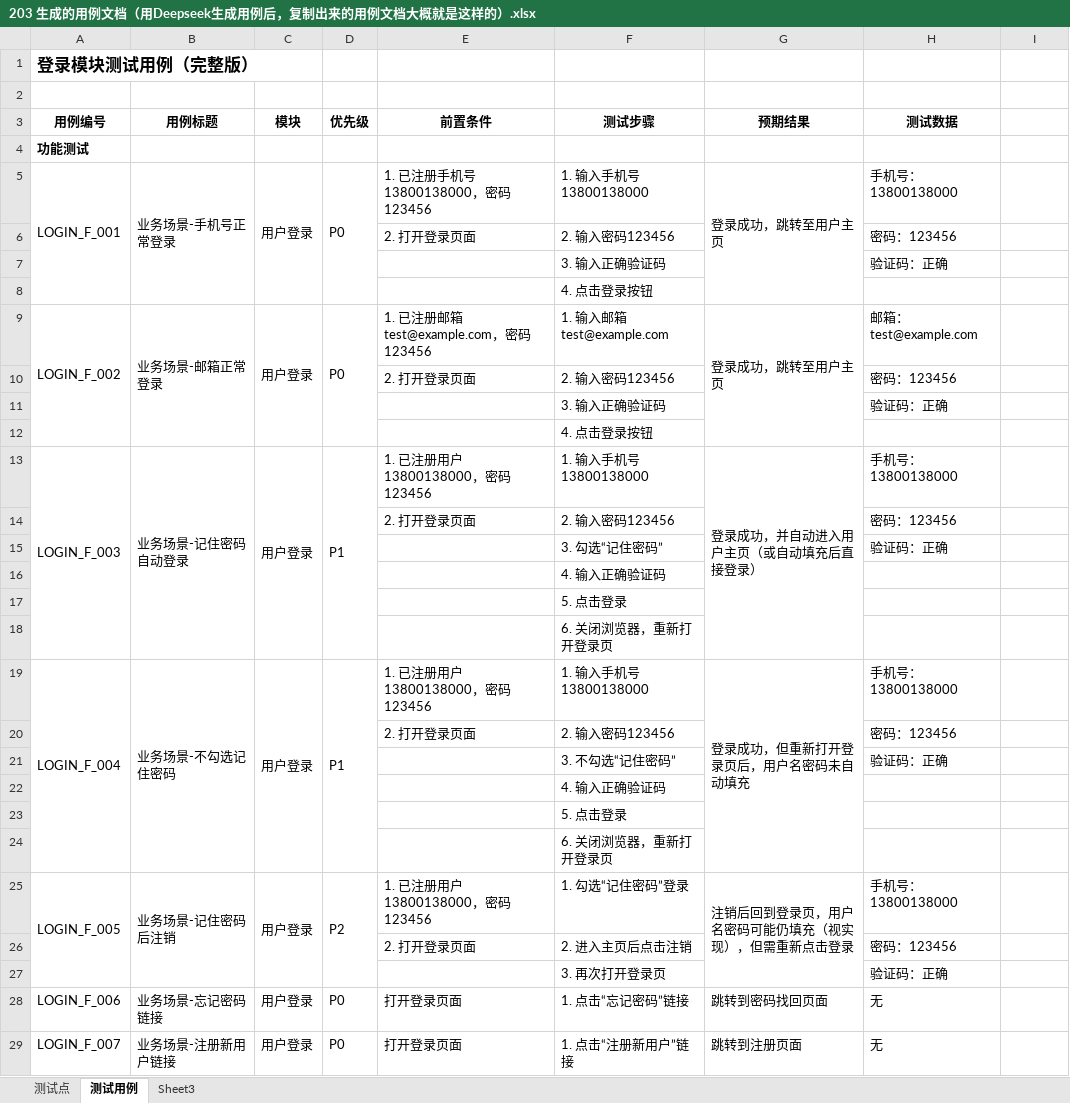
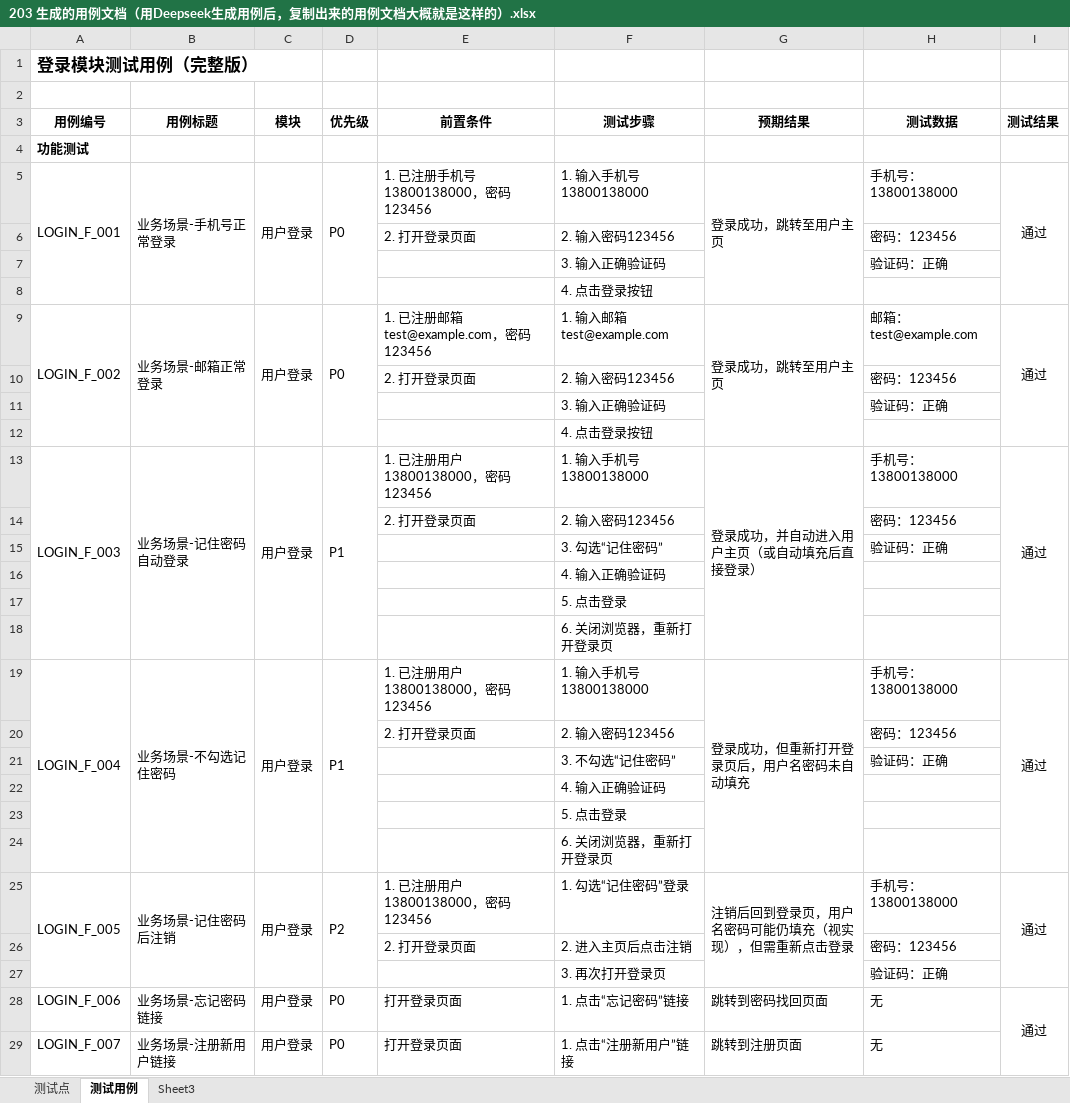
Before and after one commit to 20232005054/Software-Testing-Course-of-SCNU, an Excel workbook: 实验模块一/2 Deepseek测试设计实战/2 Deepseek测试设计实战/203 生成的用例文档（用Deepseek生成用例后，复制出来的用例文档大概就是这样的）.xlsx, sheet 测试用例, drawn as a sheet; only a part is shown; values as stored, in another font and other column widths than the file's, no borders; the diff covers the shown part only; the diff names each change by its address in the sheet, - before the commit and + after, or states it on an @@ line.

```diff
--- a/实验模块一/2 Deepseek测试设计实战/2 Deepseek测试设计实战/203 生成的用例文档（用Deepseek生成用例后，复制出来的用例文档大概就是这样的）.xlsx (sheet 测试用例)
+++ b/实验模块一/2 Deepseek测试设计实战/2 Deepseek测试设计实战/203 生成的用例文档（用Deepseek生成用例后，复制出来的用例文档大概就是这样的）.xlsx (sheet 测试用例)
-I3: (empty)
+I3: 测试结果
-I5 (测试结果): (empty)
+I5 (测试结果): 通过
+I5:I8 merged
-I9 (测试结果): (empty)
+I9 (测试结果): 通过
+I9:I12 merged
-I13 (测试结果): (empty)
+I13 (测试结果): 通过
+I13:I18 merged
-I19 (测试结果): (empty)
+I19 (测试结果): 通过
+I19:I24 merged
-I25 (测试结果): (empty)
+I25 (测试结果): 通过
+I25:I27 merged
-I28 (测试结果): (empty)
+I28 (测试结果): 通过
+I28:I29 merged
```
Also changed, not shown: 14 edited cells and merged cells elsewhere in this sheet, 10 other files.
